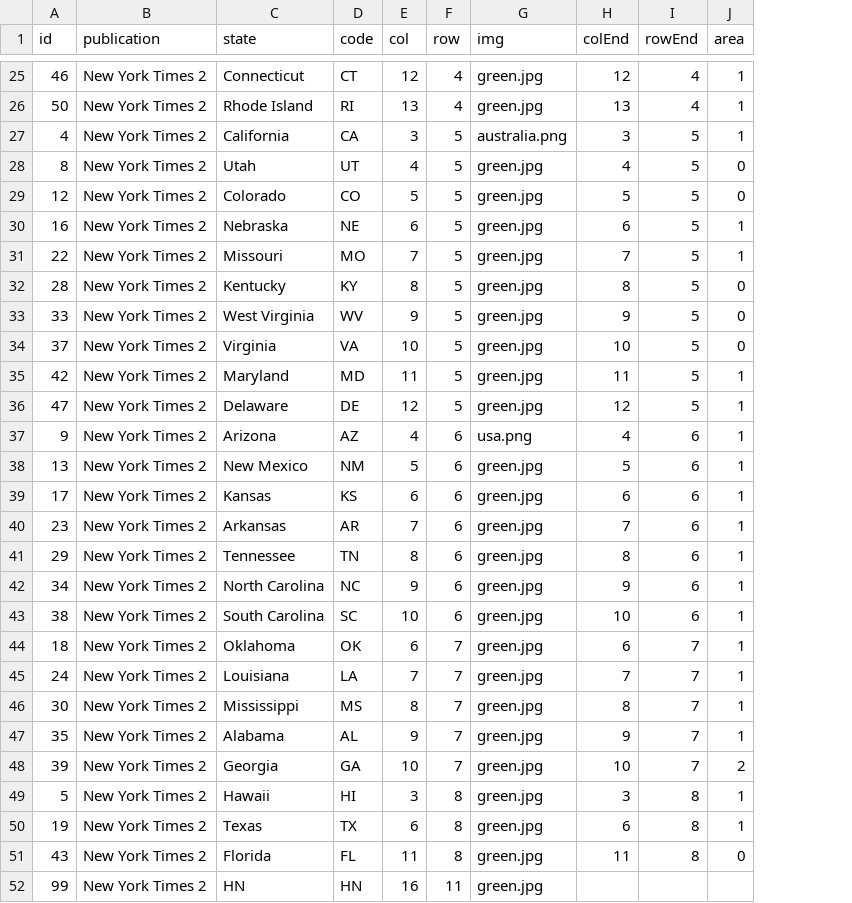
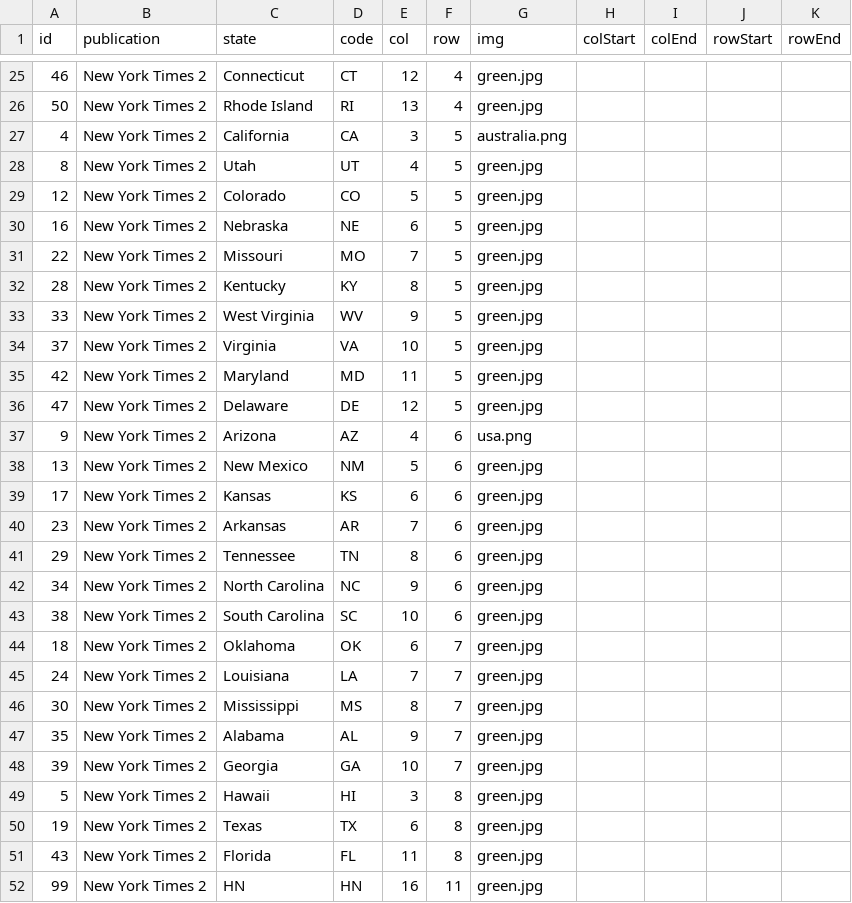
Before and after one commit to nguyenHoang32/map-d3, a CSV file: public/publication-grids.csv, drawn as a sheet; only a part is shown, gaps mark what is left out; removed rows and columns are numbered as before the commit, all else as after; the diff covers the shown part only; the diff names each change by its address in the sheet, - before the commit and + after, or states it on an @@ line.

```diff
--- a/public/publication-grids.csv
+++ b/public/publication-grids.csv
+column H (colStart), empty
+column J (rowStart), empty
-column J (area), rows 25-51: 1 | 1 | 1 | 0 | 0 | 1 | 1 | 0 | 0 | 0 | 1 | 1 | 1 | 1 | 1 | 1 | 1 | 1 | 1 | 1 | 1 | 1 | 1 | 2 | 1 | 1 | 0
-I25 (colEnd): 12
+I25 (colEnd): (empty)
-K25:K26 (rowEnd): 4
+K25:K26 (rowEnd): (empty)
-I26 (colEnd): 13
+I26 (colEnd): (empty)
-I27 (colEnd): 3
+I27 (colEnd): (empty)
-K27:K36 (rowEnd): 5
+K27:K36 (rowEnd): (empty)
-I28 (colEnd): 4
+I28 (colEnd): (empty)
-I29 (colEnd): 5
+I29 (colEnd): (empty)
-I30 (colEnd): 6
+I30 (colEnd): (empty)
-I31 (colEnd): 7
+I31 (colEnd): (empty)
-I32 (colEnd): 8
+I32 (colEnd): (empty)
-I33 (colEnd): 9
+I33 (colEnd): (empty)
-I34 (colEnd): 10
+I34 (colEnd): (empty)
-I35 (colEnd): 11
+I35 (colEnd): (empty)
-I36 (colEnd): 12
+I36 (colEnd): (empty)
-I37 (colEnd): 4
+I37 (colEnd): (empty)
-K37:K43 (rowEnd): 6
+K37:K43 (rowEnd): (empty)
-I38 (colEnd): 5
+I38 (colEnd): (empty)
-I39 (colEnd): 6
+I39 (colEnd): (empty)
-I40 (colEnd): 7
+I40 (colEnd): (empty)
-I41 (colEnd): 8
+I41 (colEnd): (empty)
-I42 (colEnd): 9
+I42 (colEnd): (empty)
-I43 (colEnd): 10
+I43 (colEnd): (empty)
-I44 (colEnd): 6
+I44 (colEnd): (empty)
-K44:K48 (rowEnd): 7
+K44:K48 (rowEnd): (empty)
-I45 (colEnd): 7
+I45 (colEnd): (empty)
-I46 (colEnd): 8
+I46 (colEnd): (empty)
-I47 (colEnd): 9
+I47 (colEnd): (empty)
-I48 (colEnd): 10
+I48 (colEnd): (empty)
-I49 (colEnd): 3
+I49 (colEnd): (empty)
-K49:K51 (rowEnd): 8
+K49:K51 (rowEnd): (empty)
-I50 (colEnd): 6
+I50 (colEnd): (empty)
-I51 (colEnd): 11
+I51 (colEnd): (empty)
```
Also changed, not shown: 45 edited cells elsewhere in this file, 7 other files.
